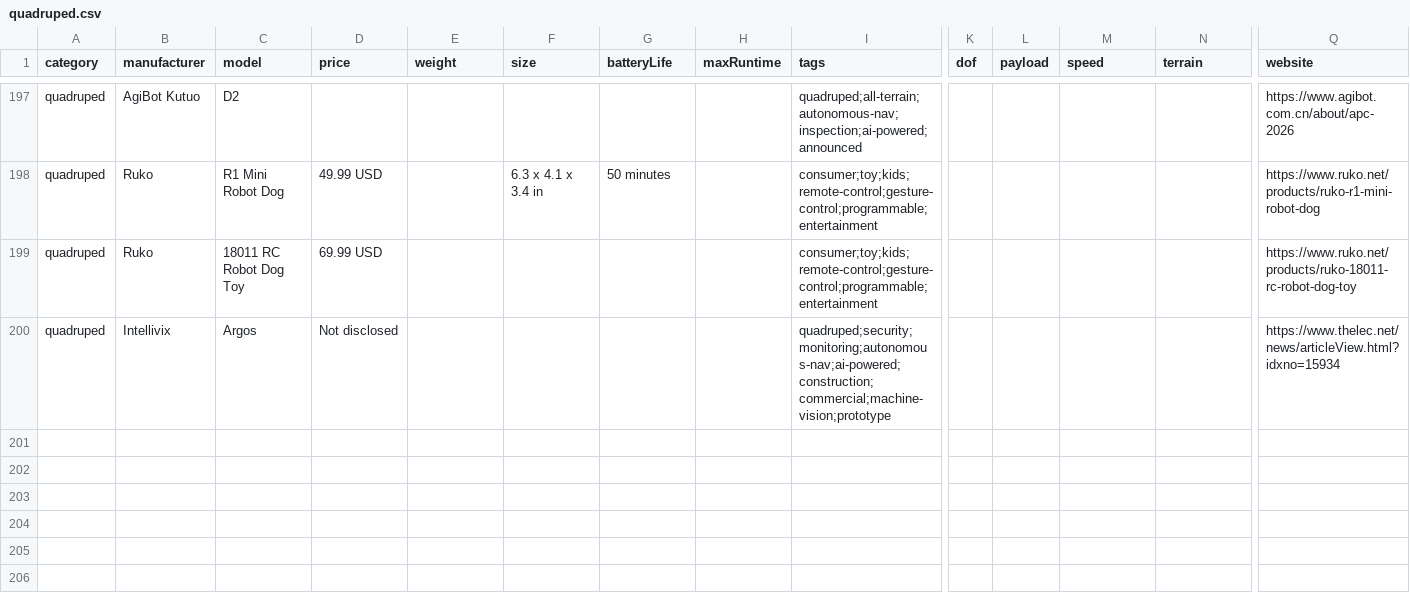
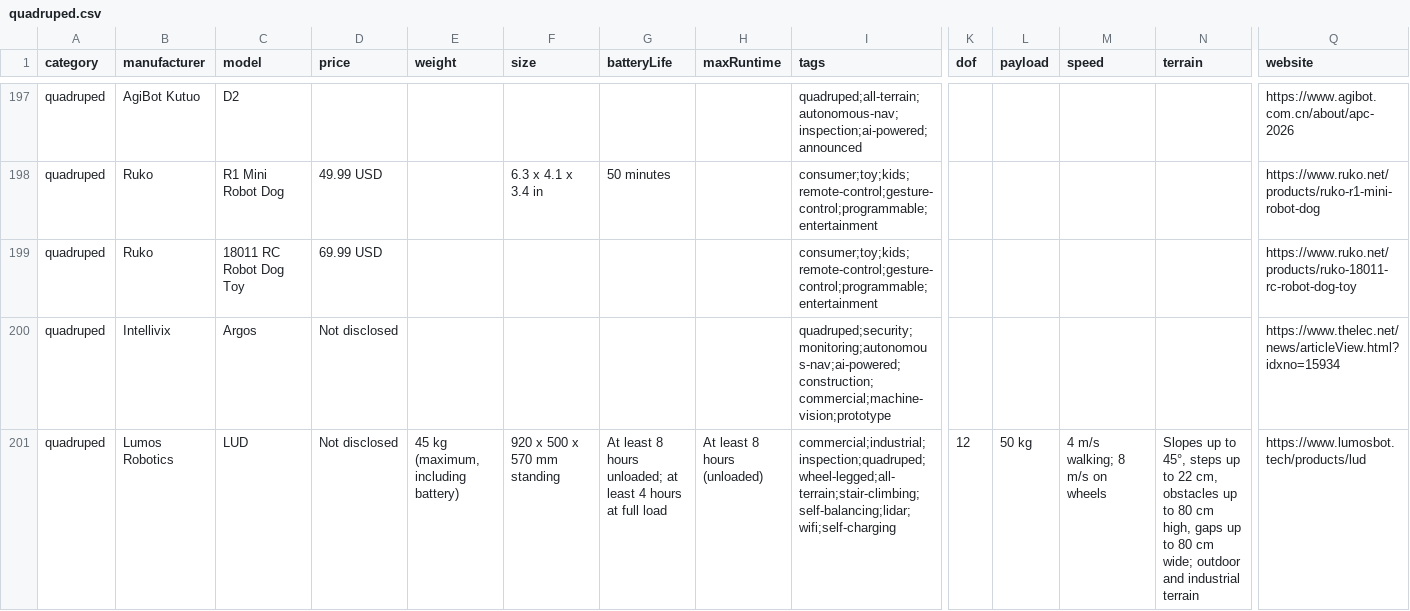
Before and after one commit to Huskynarr/robotics-directory, a CSV file: data/quadruped.csv, drawn as a sheet; only a part is shown, gaps mark what is left out; rows hold the shown columns only; the diff names each change by its address in the sheet, - before the commit and + after, or states it on an @@ line.

```diff
--- a/data/quadruped.csv
+++ b/data/quadruped.csv
+row 201: quadruped | Lumos Robotics | LUD | Not disclosed | 45 kg (maximum, including battery) | 920 x 500 x 570 mm standing | At least 8 hours unloaded; at least 4 hours at full load | At least 8 hours (unloaded) | commercial;industrial;inspection;quadruped;wheel-legged;all-terrain;stair-climbing;self-balancing;lidar;wifi;self-charging | 12 | 50 kg | 4 m/s walking; 8 m/s on wheels | Slopes up to 45°, steps up to 22 cm, obstacles up to 80 cm high, gaps up to 80 cm wide; outdoor and industrial terrain | https://www.lumosbot.tech/products/lud
```
Also changed, not shown: data/humanoid.csv, data/robotic-arm.csv, 10 other files.
